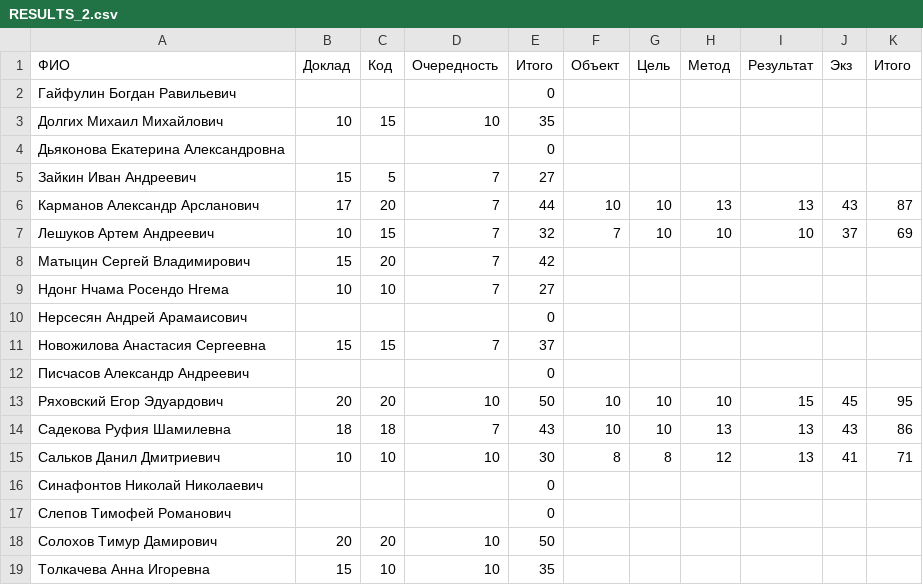
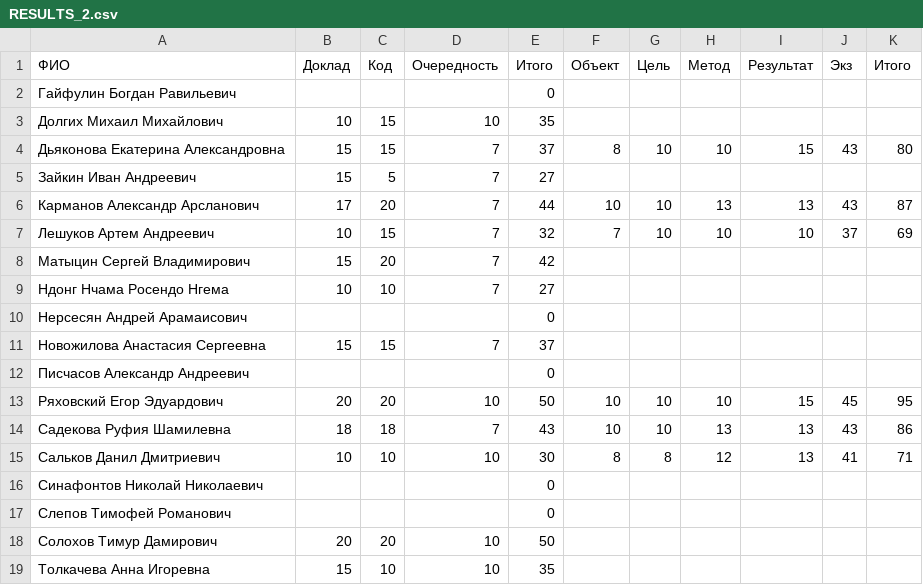
Before and after one commit to artemleshykov/modern_dl, a CSV file: RESULTS_2.csv, drawn as a sheet.

Commit message:
Update RESULTS_2.csv

```diff
--- a/RESULTS_2.csv
+++ b/RESULTS_2.csv
@@ -3,3 +3,3 @@
 Долгих Михаил Михайлович,10,15,10,35,,,,,,
-Дьяконова Екатерина Александровна,,,,0,,,,,,
+Дьяконова Екатерина Александровна,15,15,7,37,8,10,10,15,43,80
 Зайкин Иван Андреевич,15,5,7,27,,,,,,
```
